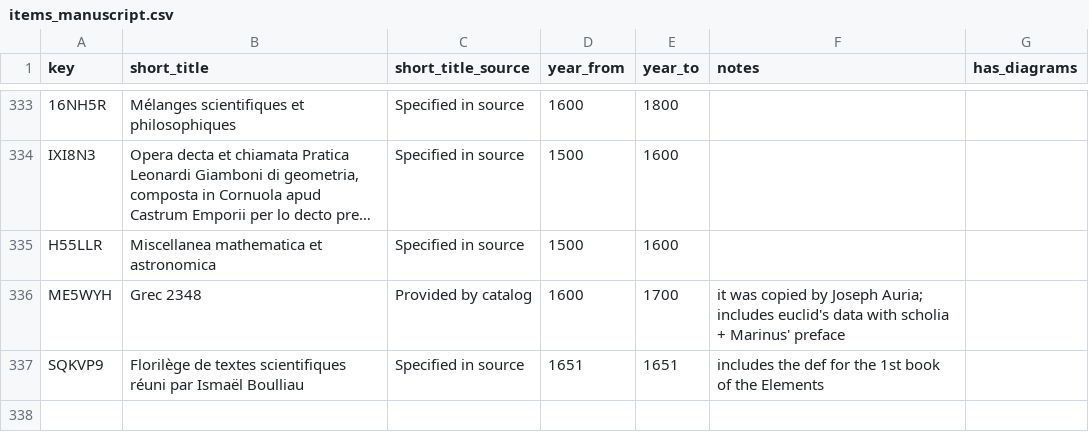
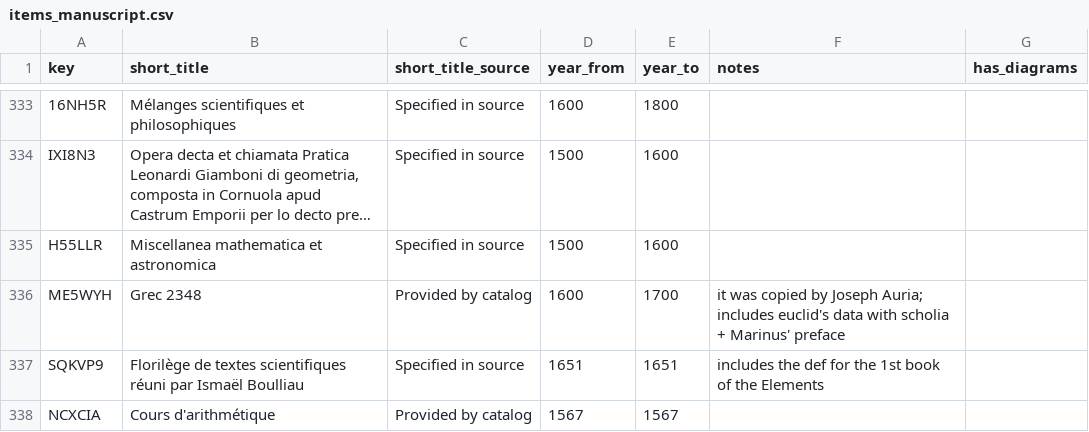
Before and after one commit to Euclides-EM/commentaria-hub, a CSV file: ocrflow/store/items_metadata/items_manuscript.csv, drawn as a sheet; only a part is shown, gaps mark what is left out; long unchanged cells end in ….

```diff
--- a/ocrflow/store/items_metadata/items_manuscript.csv
+++ b/ocrflow/store/items_metadata/items_manuscript.csv
@@ -345 +345,2 @@ ME5WYH,Grec 2348,Provided by catalog,1600,1700," it was copied by Joseph Auria;
 SQKVP9,Florilège de textes scientifiques réuni par Ismaël Boulliau,Specified in source,1651,1651,includes the def for the 1st book of the Elements,
+NCXCIA,Cours d'arithmétique,Provided by catalog,1567,1567,,
```
Also changed, not shown: ocrflow/store/items_metadata/shelfmarks.csv.
